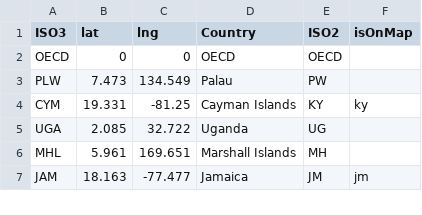
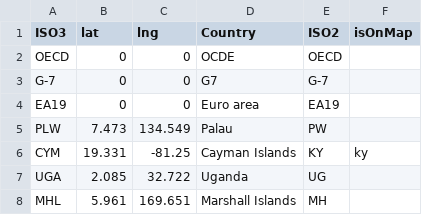
Before and after one commit to gitvfd/OECD-HUR-March-2020, a TSV file: data/coord_country.tsv, drawn as a sheet; only a part is shown; the shorter side is filled out with more unchanged rows.

```diff
--- a/data/coord_country.tsv
+++ b/data/coord_country.tsv
@@ -1,3 +1,5 @@
 ISO3	lat	lng	Country	ISO2	isOnMap
-OECD	0	0	OECD	OECD	
+OECD	0	0	OCDE	OECD	
+G-7	0	0	G7	G-7	
+EA19	0	0	Euro area	EA19
 PLW	7.473	134.549	Palau	PW	
```
Also changed, not shown: 1 other file.
